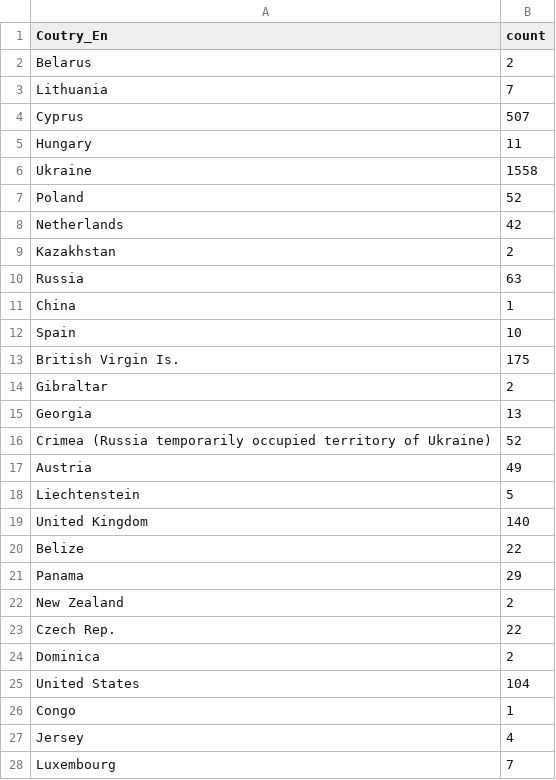
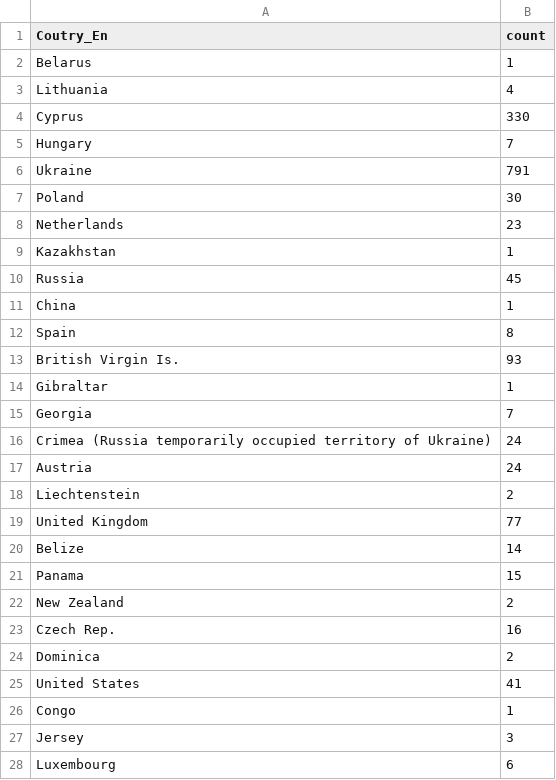
Before and after one commit to madmalewolf/stat-open-, a CSV file: country - country.csv, drawn as a sheet; only a part is shown; the diff covers the shown part only.

Commit message:
Update country - country.csv

```diff
--- a/country - country.csv
+++ b/country - country.csv
@@ -1,28 +1,28 @@
 Coutry_En,count
-Belarus,2
-Lithuania,7
-Cyprus,507
-Hungary,11
-Ukraine,1558
-Poland,52
-Netherlands,42
-Kazakhstan,2
-Russia,63
+Belarus,1
+Lithuania,4
+Cyprus,330
+Hungary,7
+Ukraine,791
+Poland,30
+Netherlands,23
+Kazakhstan,1
+Russia,45
 China,1
-Spain,10
-British Virgin Is.,175
-Gibraltar,2
-Georgia,13
-Crimea (Russia temporarily occupied territory of Ukraine),52
-Austria,49
-Liechtenstein,5
-United Kingdom,140
-Belize,22
-Panama,29
+Spain,8
+British Virgin Is.,93
+Gibraltar,1
+Georgia,7
+Crimea (Russia temporarily occupied territory of Ukraine),24
+Austria,24
+Liechtenstein,2
+United Kingdom,77
+Belize,14
+Panama,15
 New Zealand,2
-Czech Rep.,22
+Czech Rep.,16
 Dominica,2
-United States,104
+United States,41
 Congo,1
-Jersey,4
-Luxembourg,7
+Jersey,3
+Luxembourg,6
```
Also changed, not shown: 18 edited cells elsewhere in this file.
